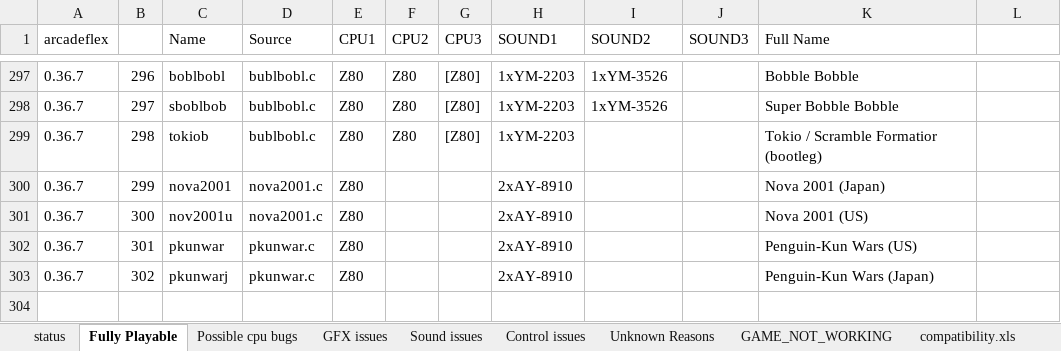
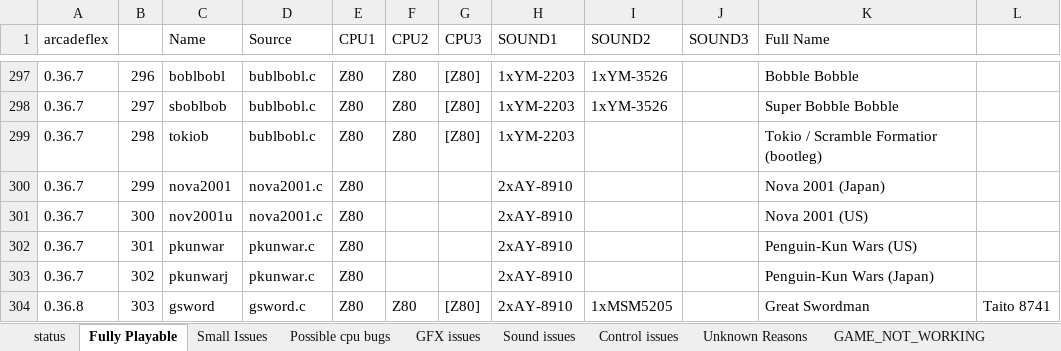
Before and after one commit to georgemoralis/arcadeflex, an Excel workbook: compatibility.xlsx, sheet Fully Playable, drawn as a sheet; only a part is shown, gaps mark what is left out; values as stored, in another font and other column widths than the file's, no borders; the diff names each change by its address in the sheet, - before the commit and + after, or states it on an @@ line.

```diff
--- a/compatibility.xlsx (sheet Fully Playable)
+++ b/compatibility.xlsx (sheet Fully Playable)
+sheet tab: Small Issues
+row 304: 0.36.8 | 303 | gsword | gsword.c | Z80 | Z80 | [Z80] | 2xAY-8910 | 1xMSM5205 |  | Great Swordman | Taito 8741
```
Also changed, not shown: sheet compatibility.xls, sheet status, formulas that keep their value, 6 other files.
